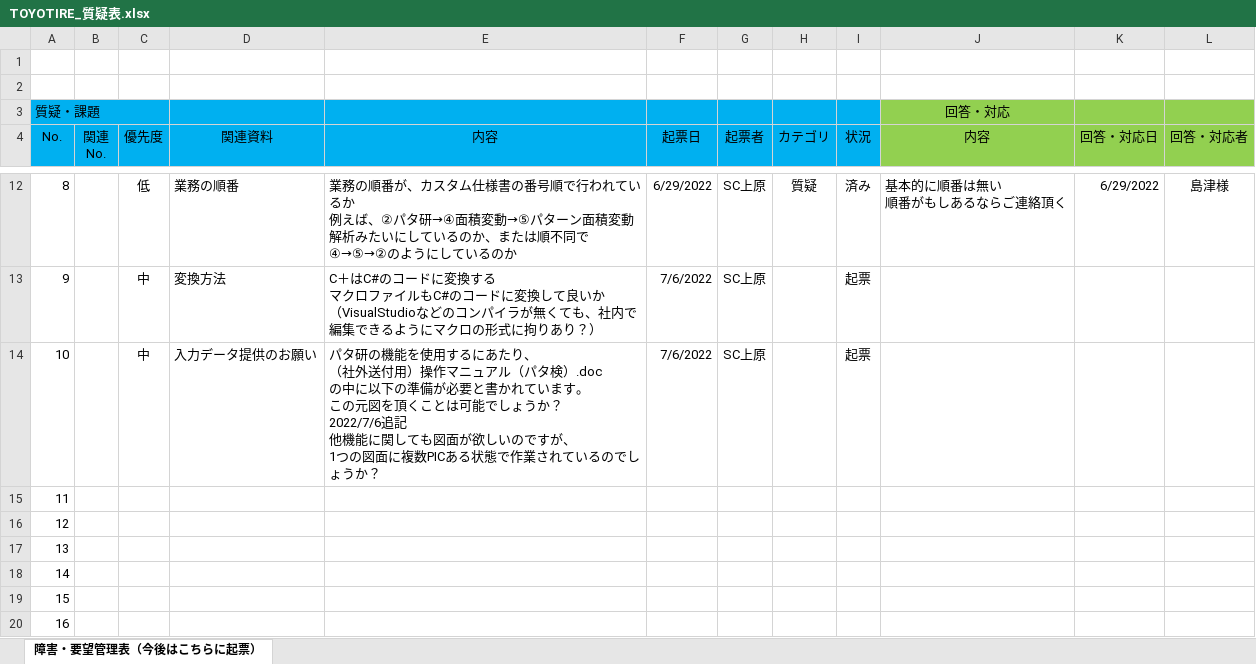
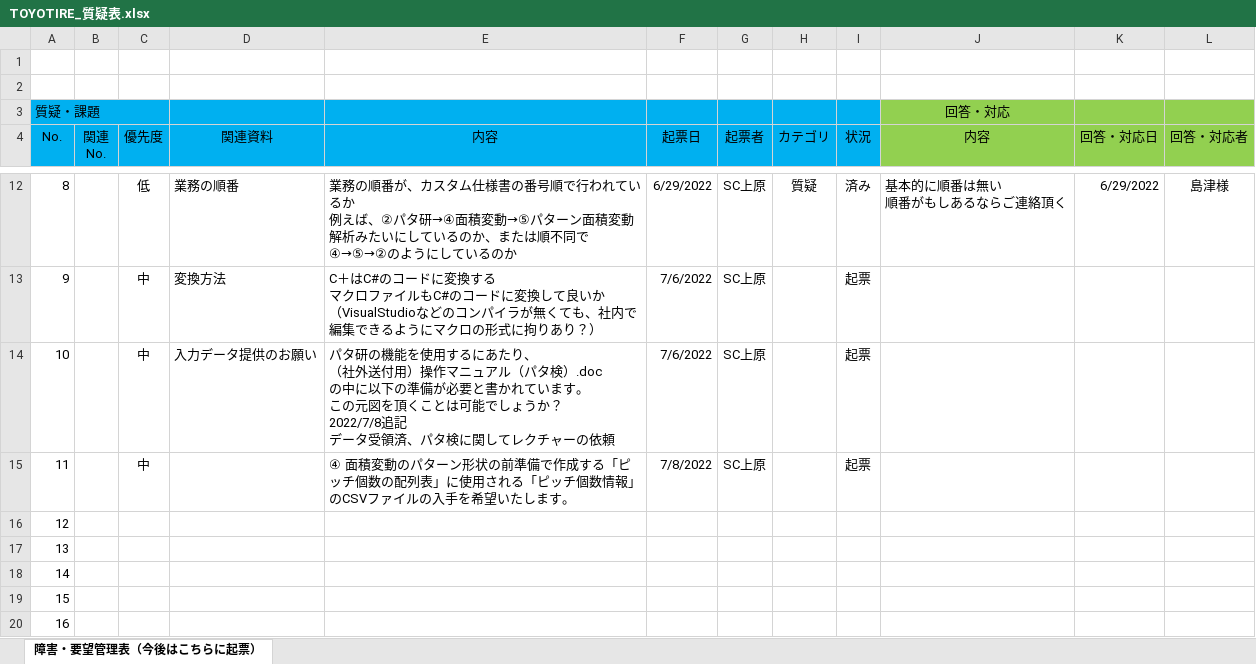
Before and after one commit to ichiro-uehara/TOYOTIRE_BRAND, an Excel workbook: 質疑表/TOYOTIRE_質疑表.xlsx, sheet 障害・要望管理表（今後はこちらに起票）, drawn as a sheet; only a part is shown, gaps mark what is left out; values as stored, in another font and other column widths than the file's, no borders; conditional formats not drawn; ↵ is a line break in a cell; the diff names each change by its address in the sheet, - before the commit and + after, or states it on an @@ line.

```diff
--- a/質疑表/TOYOTIRE_質疑表.xlsx (sheet 障害・要望管理表（今後はこちらに起票）)
+++ b/質疑表/TOYOTIRE_質疑表.xlsx (sheet 障害・要望管理表（今後はこちらに起票）)
-E14 (内容): …うか？ ↵ 2022/7/6追記 ↵ 他機能に関しても図面が欲しいのですが、 ↵ 1つの図面に複数PICある状態で作業されているのでしょうか？
+E14 (内容): …うか？ ↵ 2022/7/8追記 ↵ データ受領済、パタ検に関してレクチャーの依頼
-C15 (優先度): (empty)
+C15 (優先度): 中
-E15 (内容): (empty)
+E15 (内容): ④ 面積変動のパターン形状の前準備で作成する「ピッチ個数の配列表」に使用される「ピッチ個数情報」のCSVファイルの入手を希望いたします。
-F15 (起票日): (empty)
+F15 (起票日): 7/8/2022
-G15 (起票者): (empty)
+G15 (起票者): SC上原
-I15 (状況): (empty)
+I15 (状況): 起票
```
Also changed, not shown: 質疑表/TOYOTIRE_質疑表 _平.xlsx.
